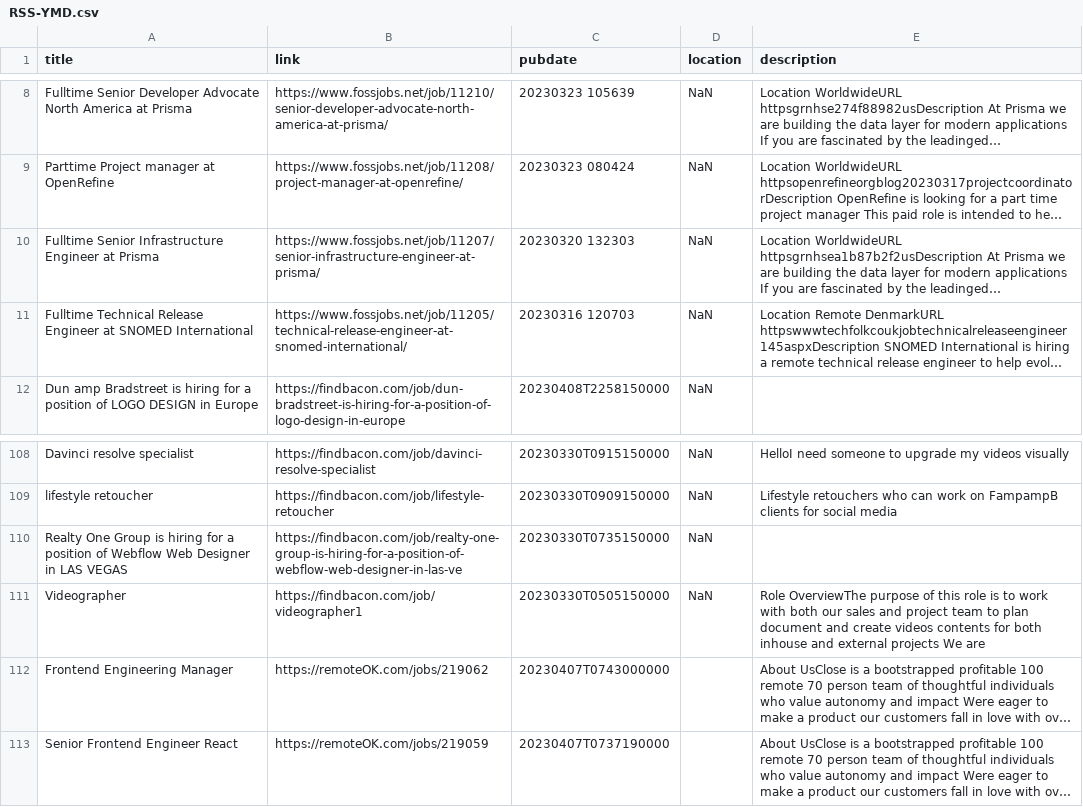
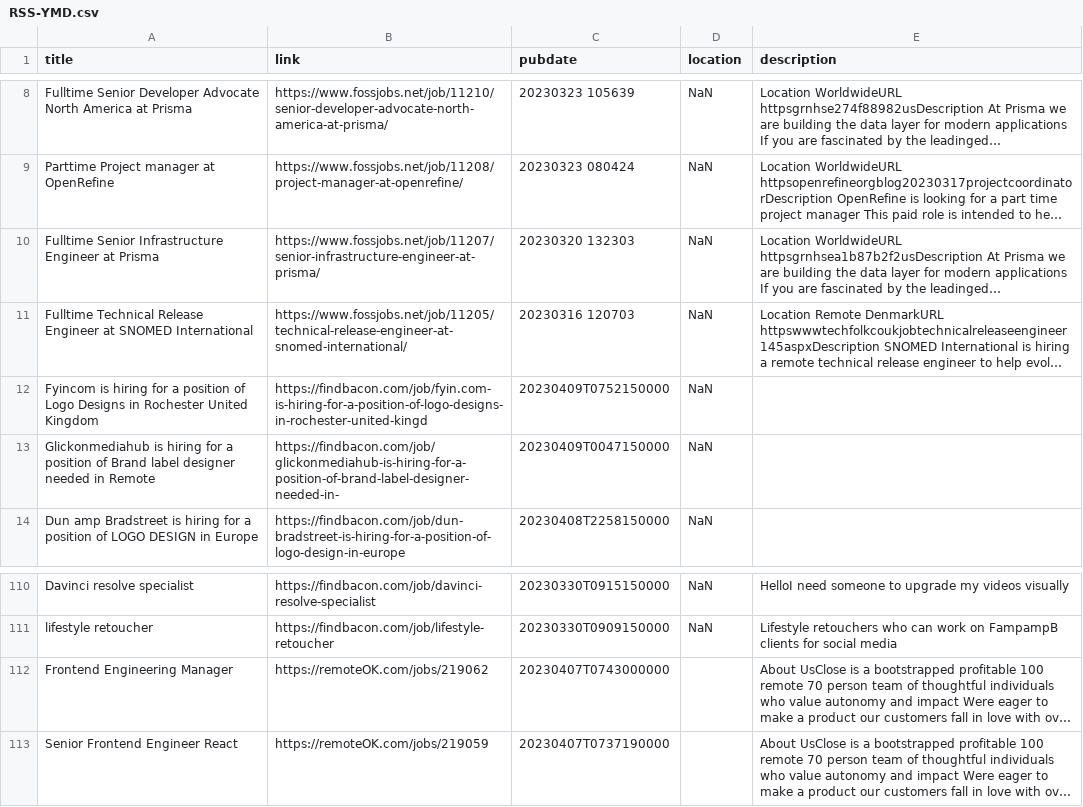
Before and after one commit to 0JCRG0/Crawler-remote-jobs, a CSV file: OUTPUTS/RSS-YMD.csv, drawn as a sheet; only a part is shown, gaps mark what is left out; long unchanged cells end in …; removed rows and columns are numbered as before the commit, all else as after; the diff names each change by its address in the sheet, - before the commit and + after, or states it on an @@ line.

```diff
--- a/OUTPUTS/RSS-YMD.csv
+++ b/OUTPUTS/RSS-YMD.csv
+row 12: Fyincom is hiring for a position of Logo Designs in Rochester United Kingdom | https://findbacon.com/job/fyin.com-is-hiring-for-a-position-of-logo-designs-in-rochester-united-kingd | 20230409T0752150000 | NaN
+row 13: Glickonmediahub is hiring for a position of Brand label designer needed in Remote | https://findbacon.com/job/glickonmediahub-is-hiring-for-a-position-of-brand-label-designer-needed-in- | 20230409T0047150000 | NaN
-row 110: Realty One Group is hiring for a position of Webflow Web Designer in LAS VEGAS | https://findbacon.com/job/realty-one-group-is-hiring-for-a-position-of-webflow-web-designer-in-las-ve | 20230330T0735150000 | NaN
-row 111: Videographer | https://findbacon.com/job/videographer1 | 20230330T0505150000 | NaN | Role OverviewThe purpose of this role is to work with both our sales and project team to plan document and create videos contents for both inhouse and external projects We are
```
Also changed, not shown: OUTPUTS/post-pipeline-Sel_All.csv, OUTPUTS/test_api_crawlers.csv, 7 other files.
